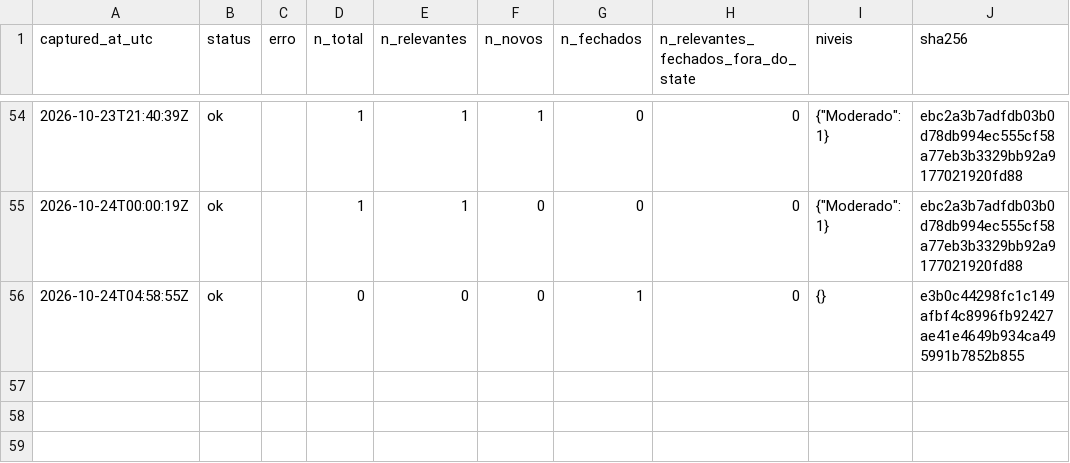
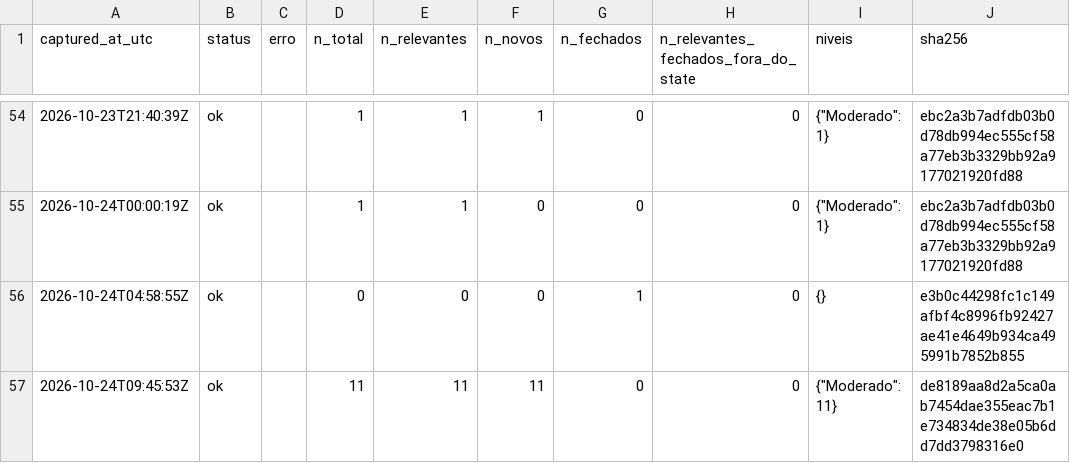
Before and after one commit to alvarocoutinho/crisis-dashboard, a CSV file: data/cemaden/capturas.csv, drawn as a sheet; only a part is shown, gaps mark what is left out; the diff names each change by its address in the sheet, - before the commit and + after, or states it on an @@ line.

```diff
--- a/data/cemaden/capturas.csv
+++ b/data/cemaden/capturas.csv
+row 57: 2026-10-24T09:45:53Z | ok |  | 11 | 11 | 11 | 0 | 0 | {"Moderado": 11} | de8189aa8d2a5ca0ab7454dae355eac7b1e734834de38e05b6dd7dd3798316e0
```
Also changed, not shown: data/cemaden/alertas_observados.csv, 1 other file.
